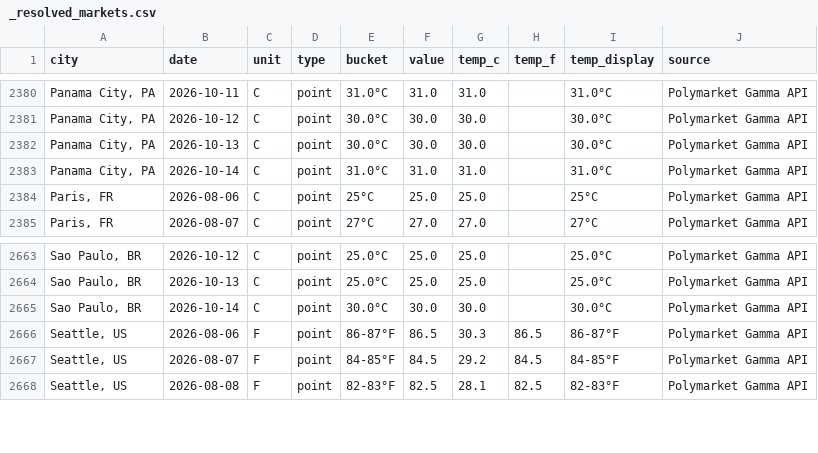
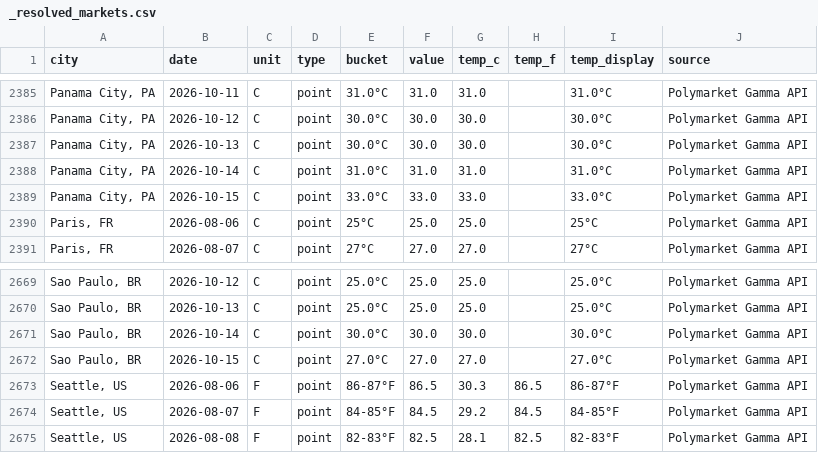
Before and after one commit to mgaaserud90-creator/weather-monitor, a CSV file: _resolved_markets.csv, drawn as a sheet; only a part is shown, gaps mark what is left out; the diff covers the shown part only.

```diff
--- a/_resolved_markets.csv
+++ b/_resolved_markets.csv
@@ -2383,2 +2388,3 @@ city,date,unit,type,bucket,value,temp_c,temp_f,temp_display,source
 "Panama City, PA",2026-10-14,C,point,31.0°C,31.0,31.0,,31.0°C,Polymarket Gamma API
+"Panama City, PA",2026-10-15,C,point,33.0°C,33.0,33.0,,33.0°C,Polymarket Gamma API
 "Paris, FR",2026-08-06,C,point,25°C,25.0,25.0,,25°C,Polymarket Gamma API
@@ -2665,2 +2671,3 @@ city,date,unit,type,bucket,value,temp_c,temp_f,temp_display,source
 "Sao Paulo, BR",2026-10-14,C,point,30.0°C,30.0,30.0,,30.0°C,Polymarket Gamma API
+"Sao Paulo, BR",2026-10-15,C,point,27.0°C,27.0,27.0,,27.0°C,Polymarket Gamma API
 "Seattle, US",2026-08-06,F,point,86-87°F,86.5,30.3,86.5,86-87°F,Polymarket Gamma API
```
Also changed, not shown: 5 added rows elsewhere in this file, 3 other files.
